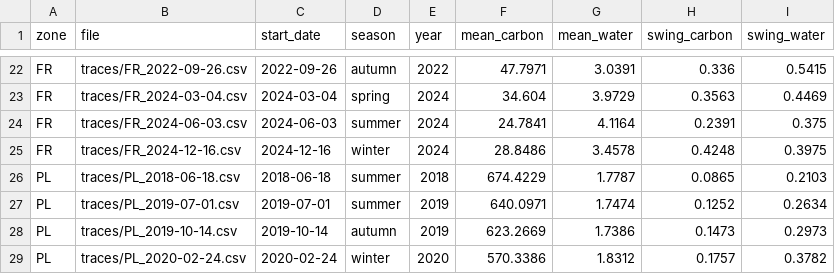
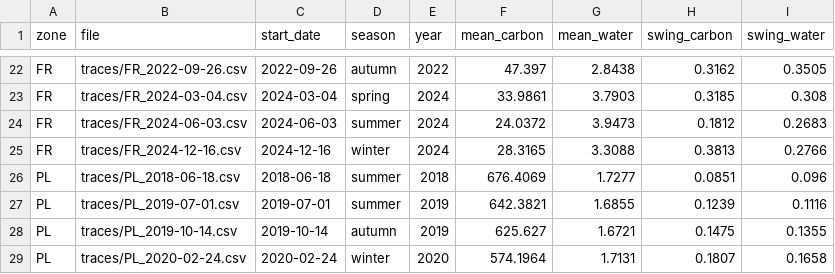
Before and after one commit to Lucas-Doctorate-Project/experimental-artifacts, a CSV file: intensities/windows.csv, drawn as a sheet; only a part is shown, gaps mark what is left out; the diff covers the shown part only; the diff names each change by its address in the sheet, - before the commit and + after, or states it on an @@ line.

```diff
--- a/intensities/windows.csv
+++ b/intensities/windows.csv
-F22 (mean_carbon): 47.7971
+F22 (mean_carbon): 47.397
-G22 (mean_water): 3.0391
+G22 (mean_water): 2.8438
-H22 (swing_carbon): 0.336
+H22 (swing_carbon): 0.3162
-I22 (swing_water): 0.5415
+I22 (swing_water): 0.3505
-F23 (mean_carbon): 34.604
+F23 (mean_carbon): 33.9861
-G23 (mean_water): 3.9729
+G23 (mean_water): 3.7903
-H23 (swing_carbon): 0.3563
+H23 (swing_carbon): 0.3185
-I23 (swing_water): 0.4469
+I23 (swing_water): 0.308
-F24 (mean_carbon): 24.7841
+F24 (mean_carbon): 24.0372
-G24 (mean_water): 4.1164
+G24 (mean_water): 3.9473
-H24 (swing_carbon): 0.2391
+H24 (swing_carbon): 0.1812
-I24 (swing_water): 0.375
+I24 (swing_water): 0.2683
-F25 (mean_carbon): 28.8486
+F25 (mean_carbon): 28.3165
-G25 (mean_water): 3.4578
+G25 (mean_water): 3.3088
-H25 (swing_carbon): 0.4248
+H25 (swing_carbon): 0.3813
-I25 (swing_water): 0.3975
+I25 (swing_water): 0.2766
-F26 (mean_carbon): 674.4229
+F26 (mean_carbon): 676.4069
-G26 (mean_water): 1.7787
+G26 (mean_water): 1.7277
-H26 (swing_carbon): 0.0865
+H26 (swing_carbon): 0.0851
-I26 (swing_water): 0.2103
+I26 (swing_water): 0.096
-F27 (mean_carbon): 640.0971
+F27 (mean_carbon): 642.3821
-G27 (mean_water): 1.7474
+G27 (mean_water): 1.6855
-H27 (swing_carbon): 0.1252
+H27 (swing_carbon): 0.1239
-I27 (swing_water): 0.2634
+I27 (swing_water): 0.1116
-F28 (mean_carbon): 623.2669
+F28 (mean_carbon): 625.627
-G28 (mean_water): 1.7386
+G28 (mean_water): 1.6721
-H28 (swing_carbon): 0.1473
+H28 (swing_carbon): 0.1475
-I28 (swing_water): 0.2973
+I28 (swing_water): 0.1355
-F29 (mean_carbon): 570.3386
+F29 (mean_carbon): 574.1964
-G29 (mean_water): 1.8312
+G29 (mean_water): 1.7131
-H29 (swing_carbon): 0.1757
+H29 (swing_carbon): 0.1807
-I29 (swing_water): 0.3782
+I29 (swing_water): 0.1658
```
Also changed, not shown: 64 edited cells elsewhere in this file, 47 other files.
